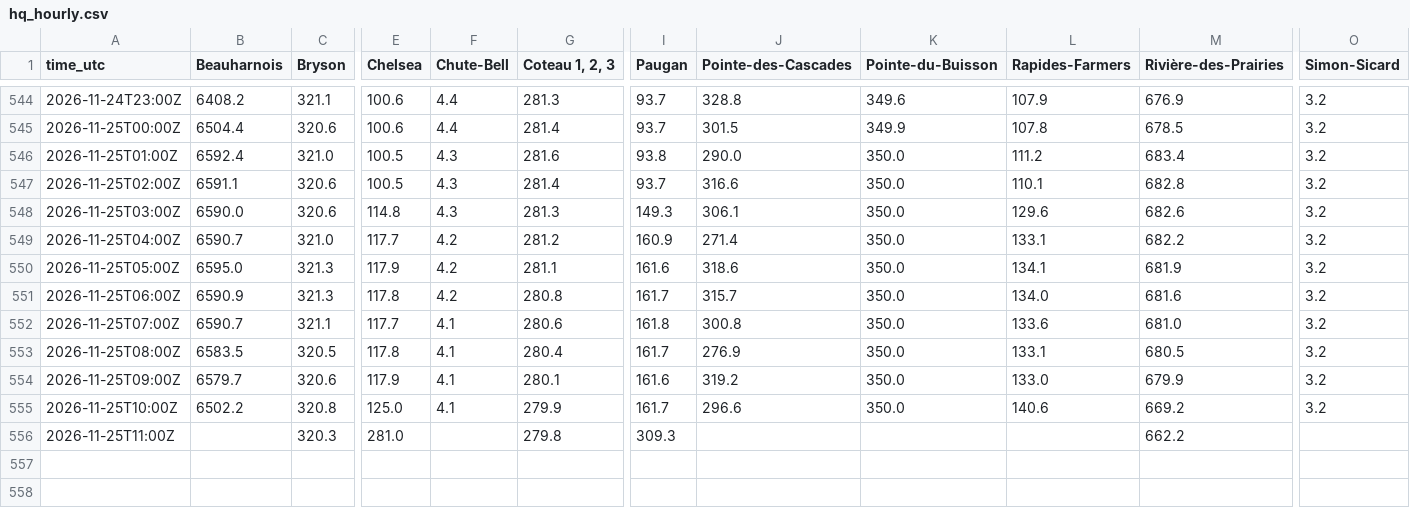
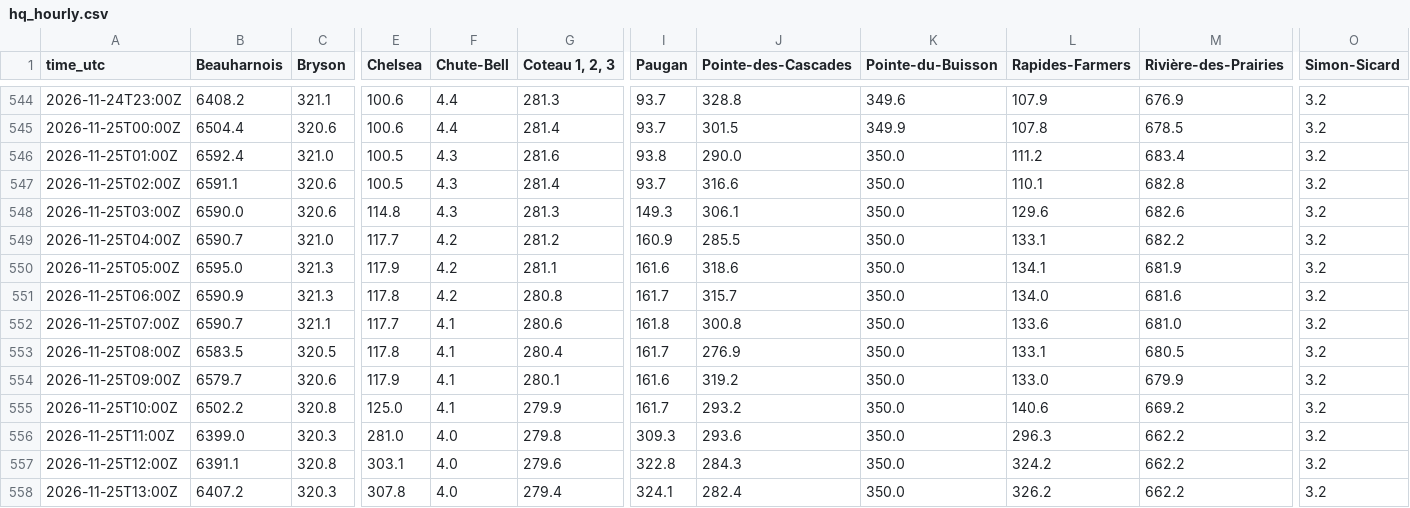
Before and after one commit to mimomimo15/prevision-frontenac, a CSV file: docs/hq_hourly.csv, drawn as a sheet; only a part is shown, gaps mark what is left out; rows hold the shown columns only; the diff covers the shown part only; the diff names each change by its address in the sheet, - before the commit and + after, or states it on an @@ line.

```diff
--- a/docs/hq_hourly.csv
+++ b/docs/hq_hourly.csv
-J549 (Pointe-des-Cascades): 271.4
+J549 (Pointe-des-Cascades): 285.5
-J555 (Pointe-des-Cascades): 296.6
+J555 (Pointe-des-Cascades): 293.2
-B556 (Beauharnois): (empty)
+B556 (Beauharnois): 6399.0
-F556 (Chute-Bell): (empty)
+F556 (Chute-Bell): 4.0
-J556 (Pointe-des-Cascades): (empty)
+J556 (Pointe-des-Cascades): 293.6
-K556 (Pointe-du-Buisson): (empty)
+K556 (Pointe-du-Buisson): 350.0
-L556 (Rapides-Farmers): (empty)
+L556 (Rapides-Farmers): 296.3
-O556 (Simon-Sicard): (empty)
+O556 (Simon-Sicard): 3.2
+row 557: 2026-11-25T12:00Z | 6391.1 | 320.8 | 303.1 | 4.0 | 279.6 | 322.8 | 284.3 | 350.0 | 324.2 | 662.2 | 3.2
+row 558: 2026-11-25T13:00Z | 6407.2 | 320.3 | 307.8 | 4.0 | 279.4 | 324.1 | 282.4 | 350.0 | 326.2 | 662.2 | 3.2
```
Also changed, not shown: 23 edited cells elsewhere in this file, docs/forecast_archive.csv, docs/obs_hourly.csv, 7 other files.
